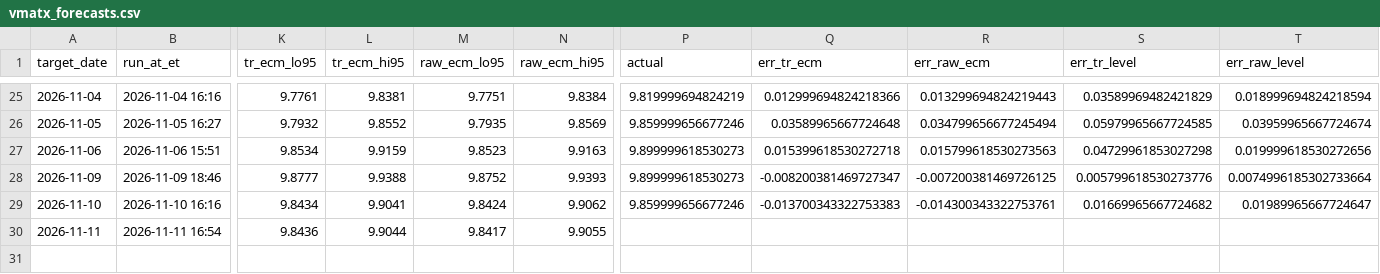
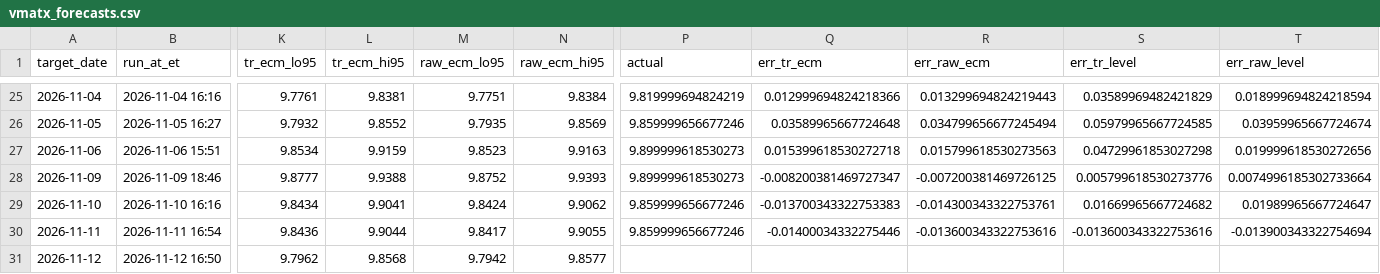
Before and after one commit to aigenmod/munidata, a CSV file: data/forecasts/vmatx_forecasts.csv, drawn as a sheet; only a part is shown, gaps mark what is left out; rows hold the shown columns only; the diff names each change by its address in the sheet, - before the commit and + after, or states it on an @@ line.

```diff
--- a/data/forecasts/vmatx_forecasts.csv
+++ b/data/forecasts/vmatx_forecasts.csv
-P30 (actual): (empty)
+P30 (actual): 9.859999656677246
-Q30 (err_tr_ecm): (empty)
+Q30 (err_tr_ecm): -0.01400034332275446
-R30 (err_raw_ecm): (empty)
+R30 (err_raw_ecm): -0.013600343322753616
-S30 (err_tr_level): (empty)
+S30 (err_tr_level): -0.013600343322753616
-T30 (err_raw_level): (empty)
+T30 (err_raw_level): -0.013900343322754694
+row 31: 2026-11-12 | 2026-11-12 16:50 | 9.7962 | 9.8568 | 9.7942 | 9.8577
```
Also changed, not shown: data/vmatx_ftma_distributions.csv, 3 other files.
